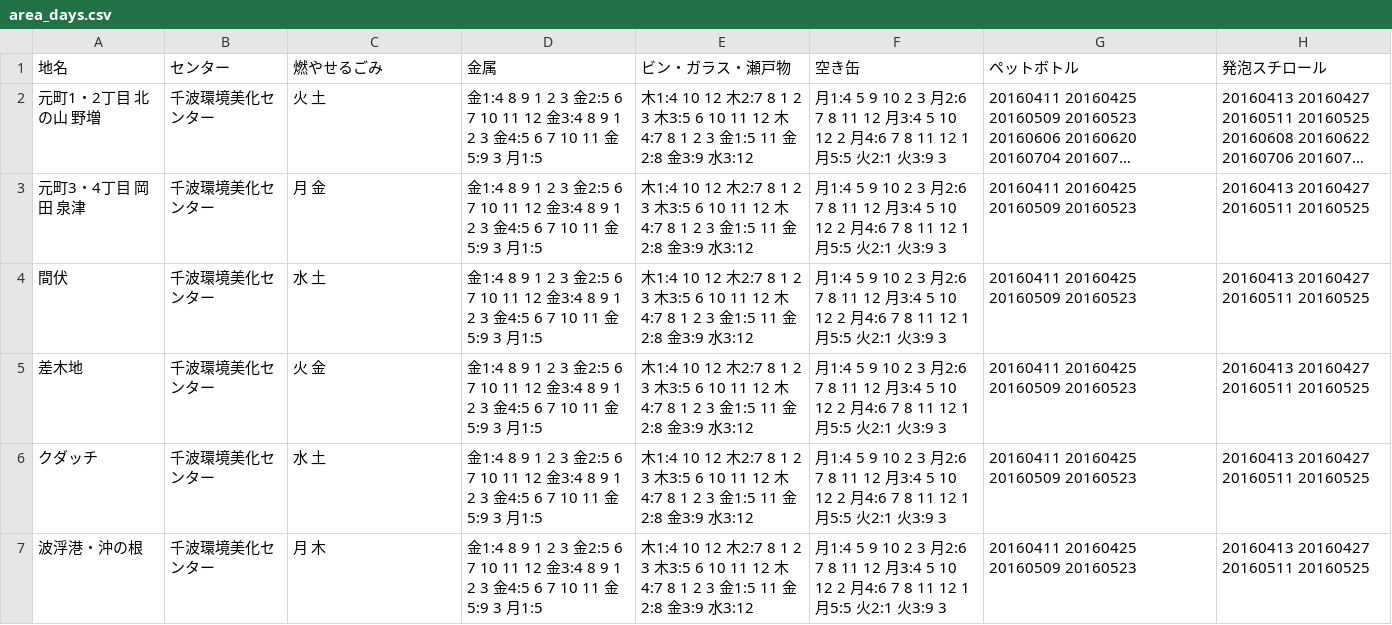
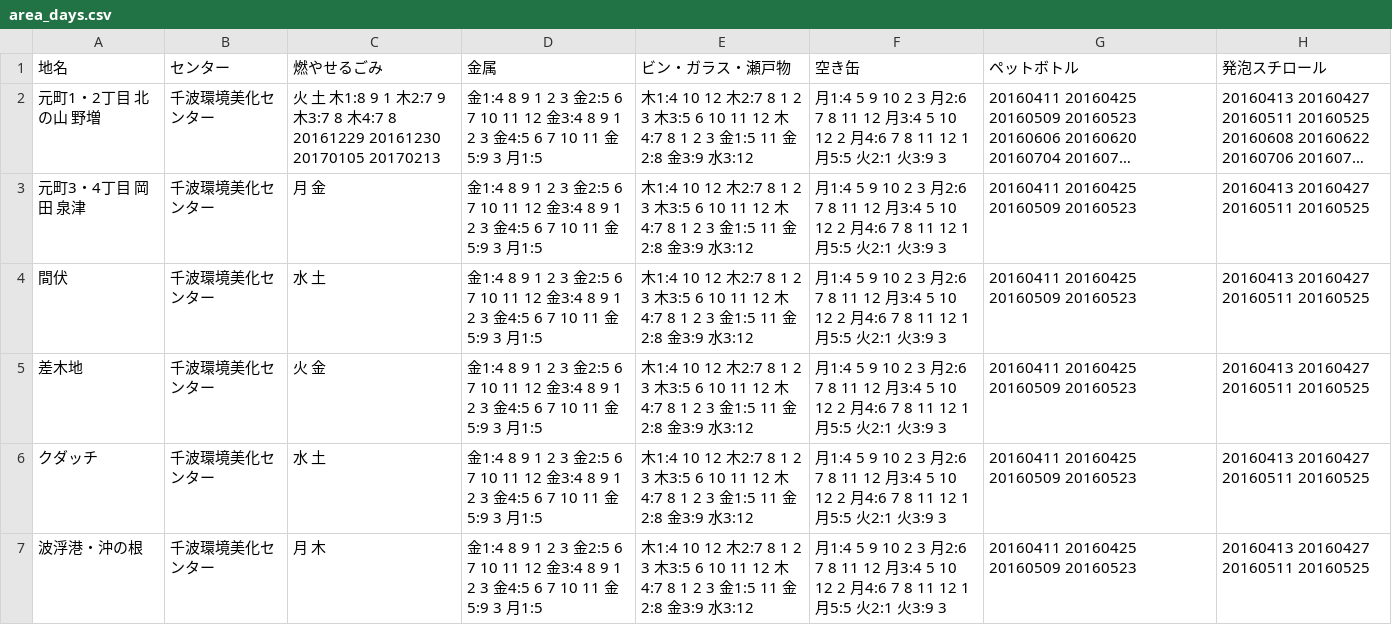
Before and after one commit to itoht2/5374, a CSV file: data/area_days.csv, drawn as a sheet; long unchanged cells end in …; the diff names each change by its address in the sheet, - before the commit and + after, or states it on an @@ line.

Commit message:
Update area_days.csv

```diff
--- a/data/area_days.csv
+++ b/data/area_days.csv
-C2 (燃やせるごみ): 火 土
+C2 (燃やせるごみ): 火 土 木1:8 9 1 木2:7 9 木3:7 8 木4:7 8 20161229 20161230 20170105 20170213
```
